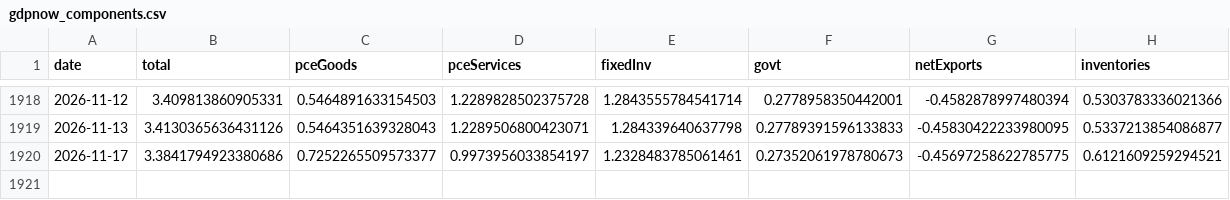
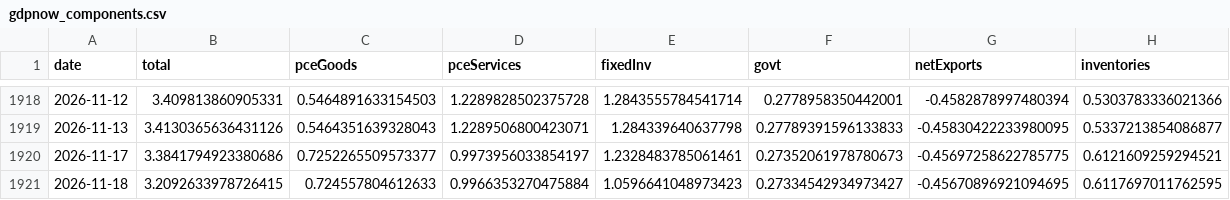
Before and after one commit to smallfishmacro-Git/macro-regime, a CSV file: data/cache/gdpnow_components.csv, drawn as a sheet; only a part is shown, gaps mark what is left out.

Commit message:
chore(data): daily ingest 2026-11-19
NORMAL/SLOWING · GDPNow 3.21 · NY 2.93

```diff
--- a/data/cache/gdpnow_components.csv
+++ b/data/cache/gdpnow_components.csv
@@ -1920 +1920,2 @@ date,total,pceGoods,pceServices,fixedInv,govt,netExports,inventories
 2026-11-17,3.3841794923380686,0.7252265509573377,0.9973956033854197,1.2328483785061461,0.27352061978780673,-0.45697258622785775,0.6121609259294521
+2026-11-18,3.2092633978726415,0.724557804612633,0.9966353270475884,1.0596641048973423,0.27334542934973427,-0.45670896921094695,0.6117697011762595
```
Also changed, not shown: data/cache/spx_weekly_yoy.csv, 7 other files.
